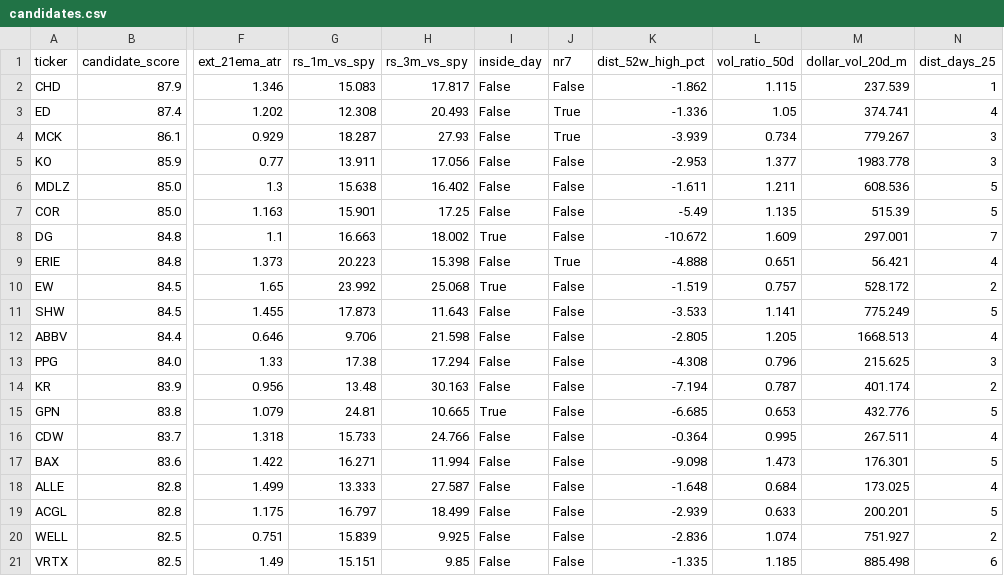
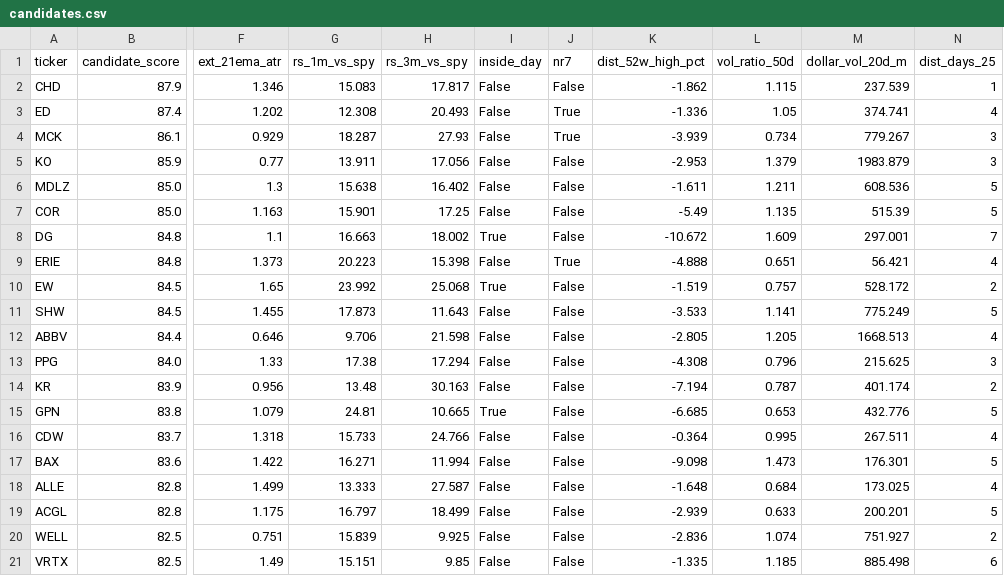
Before and after one commit to demdirch/swing-data, a CSV file: data/candidates.csv, drawn as a sheet; only a part is shown, gaps mark what is left out; the diff names each change by its address in the sheet, - before the commit and + after, or states it on an @@ line.

```diff
--- a/data/candidates.csv
+++ b/data/candidates.csv
-L5 (vol_ratio_50d): 1.377
+L5 (vol_ratio_50d): 1.379
-M5 (dollar_vol_20d_m): 1983.778
+M5 (dollar_vol_20d_m): 1983.879
```
Also changed, not shown: data/ohlcv_4h.csv, data/summary.csv, 5 other files.
